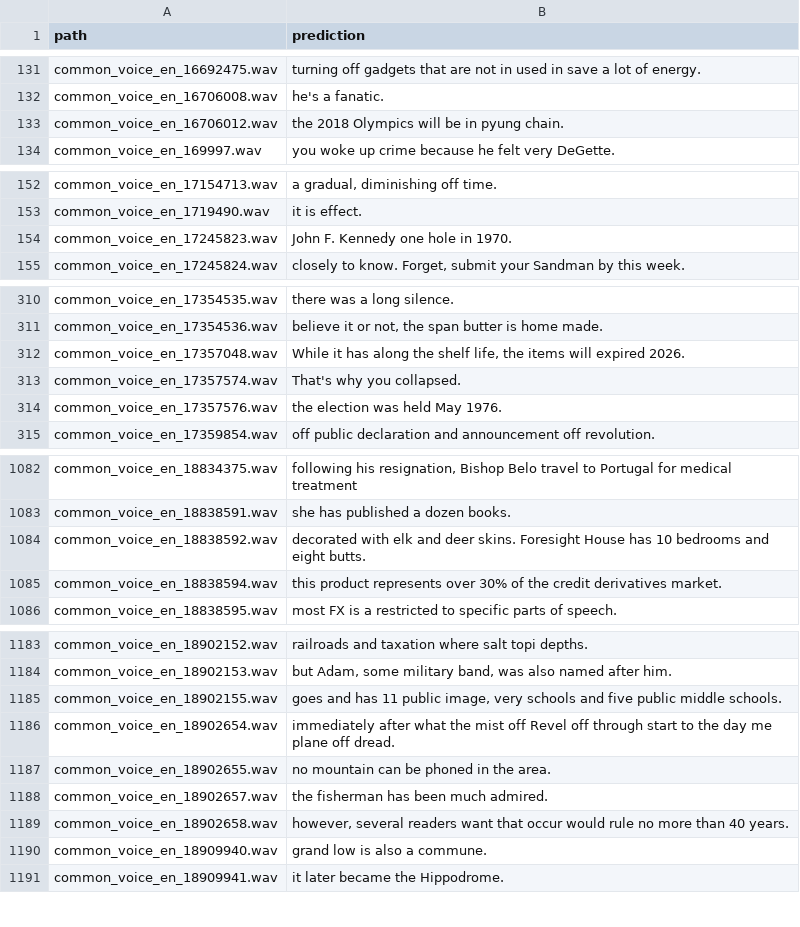
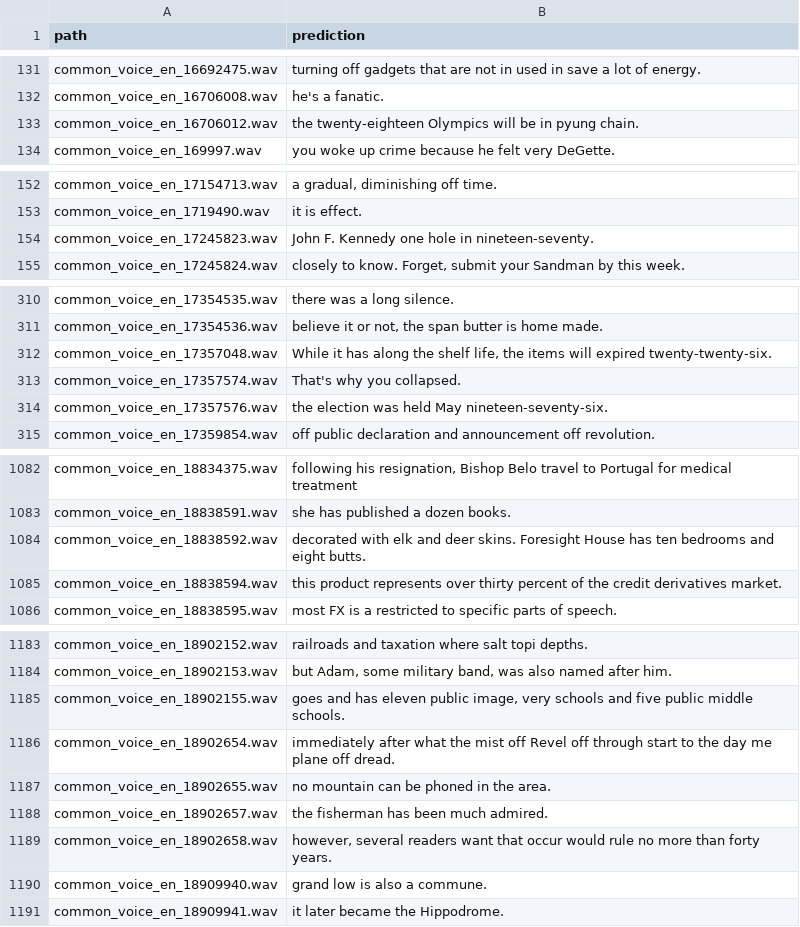
Before and after one commit to artie-inc/artie-bias-corpus, a TSV file: predictions/amazon/en-US/dec-9-2019.tsv, drawn as a sheet; only a part is shown, gaps mark what is left out; the diff covers the shown part only.

```diff
--- a/predictions/amazon/en-US/dec-9-2019.tsv
+++ b/predictions/amazon/en-US/dec-9-2019.tsv
@@ -132,3 +132,3 @@ common_voice_en_16692475.wav	turning off gadgets that are not in used in save a
 common_voice_en_16706008.wav	he's a fanatic.
-common_voice_en_16706012.wav	the 2018 Olympics will be in pyung chain.
+common_voice_en_16706012.wav	the twenty-eighteen Olympics will be in pyung chain.
 common_voice_en_169997.wav	you woke up crime because he felt very DeGette.
@@ -153,3 +153,3 @@ common_voice_en_17154713.wav	a gradual, diminishing off time.
 common_voice_en_1719490.wav	it is effect.
-common_voice_en_17245823.wav	John F. Kennedy one hole in 1970.
+common_voice_en_17245823.wav	John F. Kennedy one hole in nineteen-seventy.
 common_voice_en_17245824.wav	closely to know. Forget, submit your Sandman by this week.
@@ -311,5 +311,5 @@ common_voice_en_17354535.wav	there was a long silence.
 common_voice_en_17354536.wav	believe it or not, the span butter is home made.
-common_voice_en_17357048.wav	While it has along the shelf life, the items will expired 2026.
+common_voice_en_17357048.wav	While it has along the shelf life, the items will expired twenty-twenty-six.
 common_voice_en_17357574.wav	That's why you collapsed.
-common_voice_en_17357576.wav	the election was held May 1976.
+common_voice_en_17357576.wav	the election was held May nineteen-seventy-six.
 common_voice_en_17359854.wav	off public declaration and announcement off revolution.
@@ -1083,4 +1083,4 @@ common_voice_en_18834375.wav	following his resignation, Bishop Belo travel to Po
 common_voice_en_18838591.wav	she has published a dozen books.
-common_voice_en_18838592.wav	decorated with elk and deer skins. Foresight House has 10 bedrooms and eight butts.
-common_voice_en_18838594.wav	this product represents over 30% of the credit derivatives market.
+common_voice_en_18838592.wav	decorated with elk and deer skins. Foresight House has ten bedrooms and eight butts.
+common_voice_en_18838594.wav	this product represents over thirty percent of the credit derivatives market.
 common_voice_en_18838595.wav	most FX is a restricted to specific parts of speech.
@@ -1184,3 +1184,3 @@ common_voice_en_18902152.wav	railroads and taxation where salt topi depths.
 common_voice_en_18902153.wav	but Adam, some military band, was also named after him.
-common_voice_en_18902155.wav	goes and has 11 public image, very schools and five public middle schools.
+common_voice_en_18902155.wav	goes and has eleven public image, very schools and five public middle schools.
 common_voice_en_18902654.wav	immediately after what the mist off Revel off through start to the day me plane off dread.
@@ -1188,3 +1188,3 @@ common_voice_en_18902655.wav	no mountain can be phoned in the area.
 common_voice_en_18902657.wav	the fisherman has been much admired.
-common_voice_en_18902658.wav	however, several readers want that occur would rule no more than 40 years.
+common_voice_en_18902658.wav	however, several readers want that occur would rule no more than forty years.
 common_voice_en_18909940.wav	grand low is also a commune.
```
Also changed, not shown: 18 edited cells elsewhere in this file, 1 other file.
